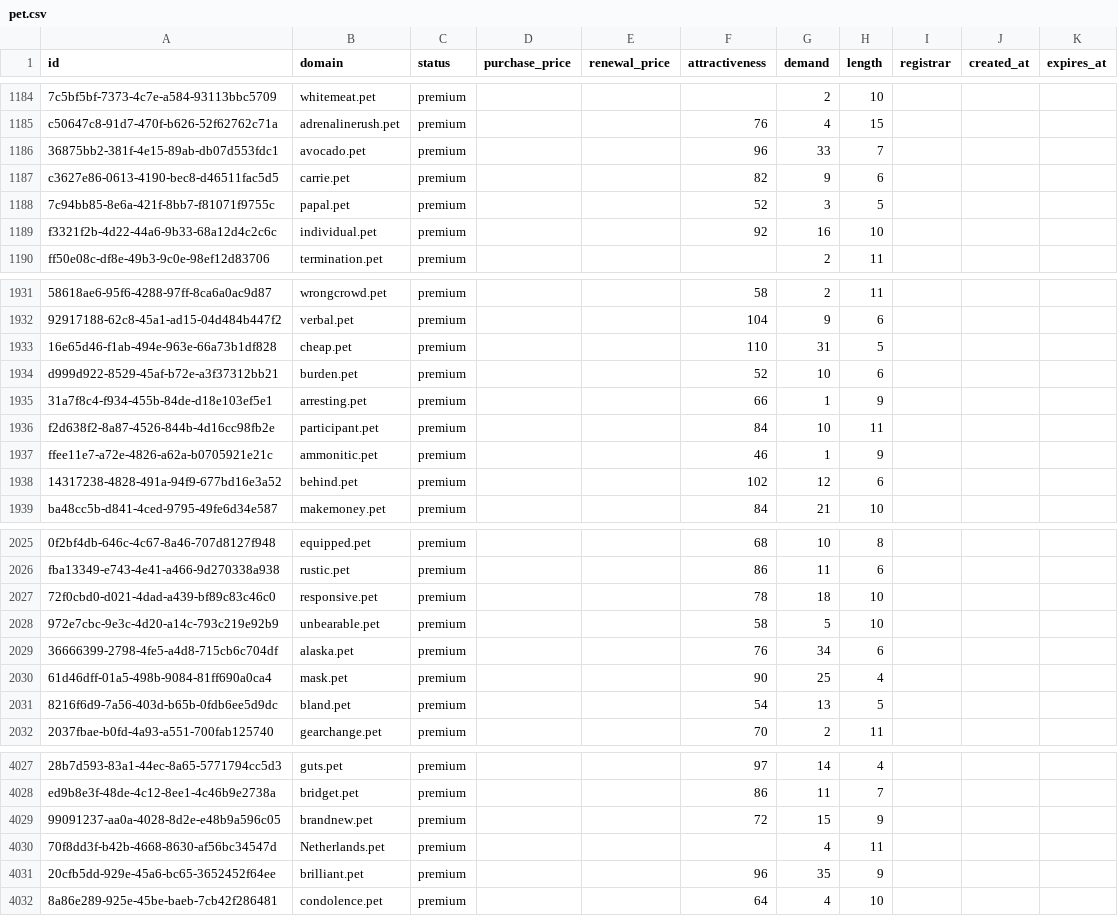
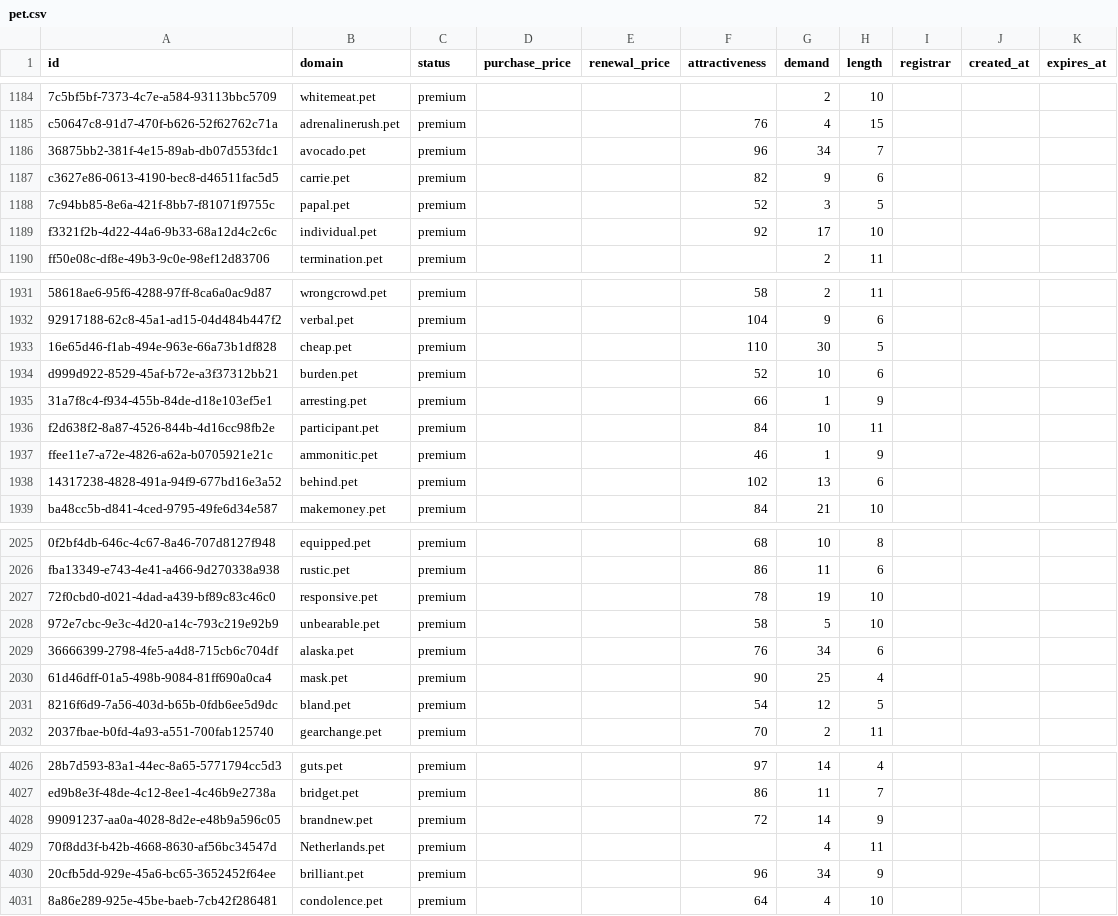
Before and after one commit to UniqueDomains/pet-oneword-domains, a CSV file: pet.csv, drawn as a sheet; only a part is shown, gaps mark what is left out; addresses are those after the commit; the diff covers the shown part only; the diff names each change by its address in the sheet, - before the commit and + after, or states it on an @@ line.

```diff
--- a/pet.csv
+++ b/pet.csv
-G1186 (demand): 33
+G1186 (demand): 34
-G1189 (demand): 16
+G1189 (demand): 17
-G1933 (demand): 31
+G1933 (demand): 30
-G1938 (demand): 12
+G1938 (demand): 13
-G2027 (demand): 18
+G2027 (demand): 19
-G2031 (demand): 13
+G2031 (demand): 12
-G4028 (demand): 15
+G4028 (demand): 14
-G4030 (demand): 35
+G4030 (demand): 34
```
Also changed, not shown: 1 removed row and 167 edited cells elsewhere in this file, 4 other files.
